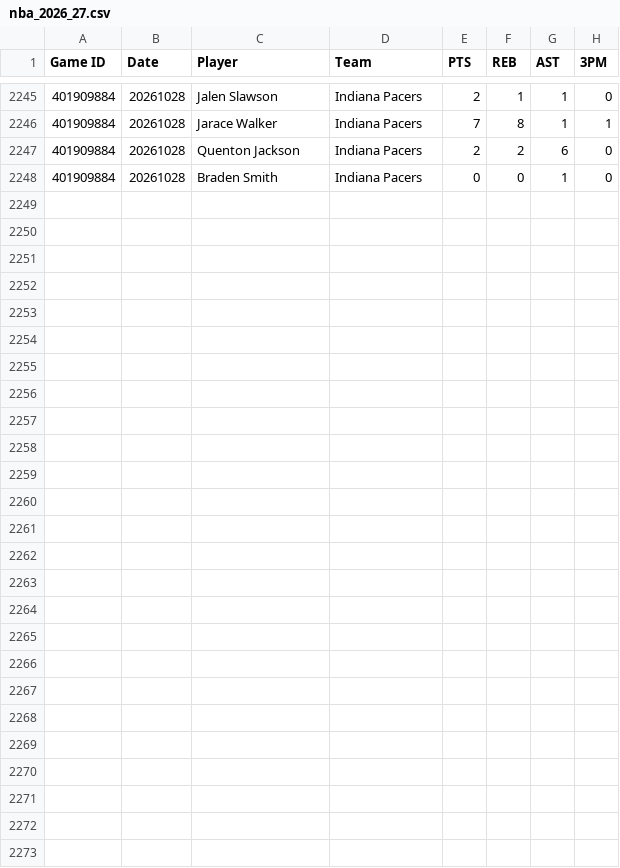
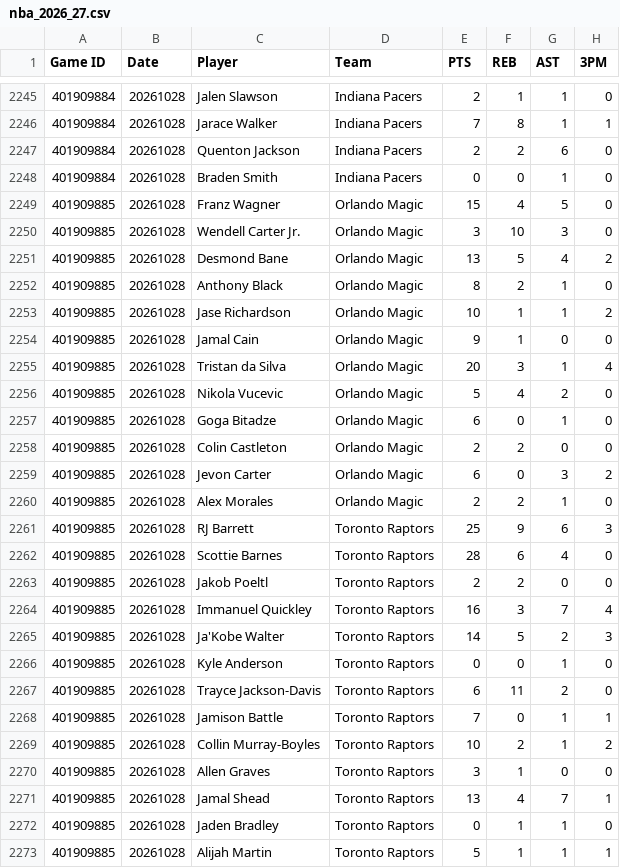
Before and after one commit to DanielBay1998/PropEdge-web, a CSV file: data/nba_2026_27.csv, drawn as a sheet; only a part is shown, gaps mark what is left out.

```diff
--- a/data/nba_2026_27.csv
+++ b/data/nba_2026_27.csv
@@ -2248 +2248,26 @@ Game ID,Date,Player,Team,PTS,REB,AST,3PM
 401909884,20261028,Braden Smith,Indiana Pacers,0,0,1,0
+401909885,20261028,Franz Wagner,Orlando Magic,15,4,5,0
+401909885,20261028,Wendell Carter Jr.,Orlando Magic,3,10,3,0
+401909885,20261028,Desmond Bane,Orlando Magic,13,5,4,2
+401909885,20261028,Anthony Black,Orlando Magic,8,2,1,0
+401909885,20261028,Jase Richardson,Orlando Magic,10,1,1,2
+401909885,20261028,Jamal Cain,Orlando Magic,9,1,0,0
+401909885,20261028,Tristan da Silva,Orlando Magic,20,3,1,4
+401909885,20261028,Nikola Vucevic,Orlando Magic,5,4,2,0
+401909885,20261028,Goga Bitadze,Orlando Magic,6,0,1,0
+401909885,20261028,Colin Castleton,Orlando Magic,2,2,0,0
+401909885,20261028,Jevon Carter,Orlando Magic,6,0,3,2
+401909885,20261028,Alex Morales,Orlando Magic,2,2,1,0
+401909885,20261028,RJ Barrett,Toronto Raptors,25,9,6,3
+401909885,20261028,Scottie Barnes,Toronto Raptors,28,6,4,0
+401909885,20261028,Jakob Poeltl,Toronto Raptors,2,2,0,0
+401909885,20261028,Immanuel Quickley,Toronto Raptors,16,3,7,4
+401909885,20261028,Ja'Kobe Walter,Toronto Raptors,14,5,2,3
+401909885,20261028,Kyle Anderson,Toronto Raptors,0,0,1,0
+401909885,20261028,Trayce Jackson-Davis,Toronto Raptors,6,11,2,0
+401909885,20261028,Jamison Battle,Toronto Raptors,7,0,1,1
+401909885,20261028,Collin Murray-Boyles,Toronto Raptors,10,2,1,2
+401909885,20261028,Allen Graves,Toronto Raptors,3,1,0,0
+401909885,20261028,Jamal Shead,Toronto Raptors,13,4,7,1
+401909885,20261028,Jaden Bradley,Toronto Raptors,0,1,1,0
+401909885,20261028,Alijah Martin,Toronto Raptors,5,1,1,1
```
